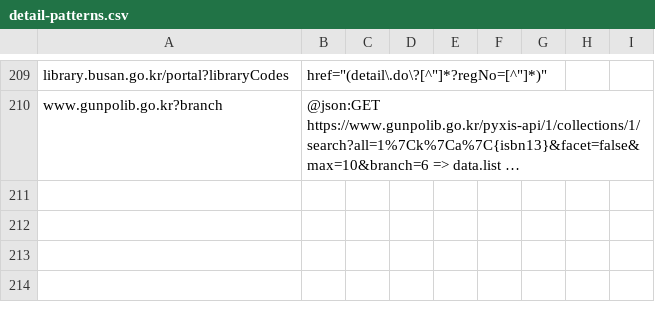
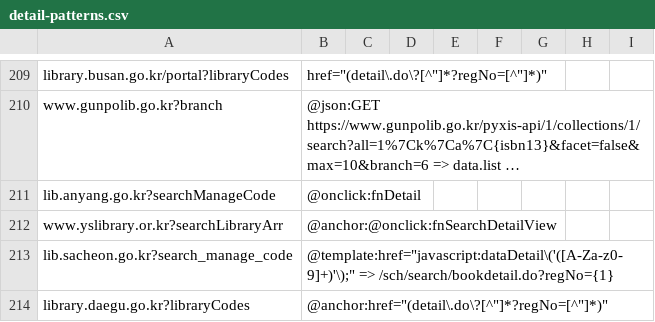
Before and after one commit to LeeeeeJY/where-is-my-book, a CSV file: backend/src/main/resources/opac/detail-patterns.csv, drawn as a sheet; only a part is shown, gaps mark what is left out; long unchanged cells end in …; the diff names each change by its address in the sheet, - before the commit and + after, or states it on an @@ line.

```diff
--- a/backend/src/main/resources/opac/detail-patterns.csv
+++ b/backend/src/main/resources/opac/detail-patterns.csv
+row 211: lib.anyang.go.kr?searchManageCode | @onclick:fnDetail
+row 212: www.yslibrary.or.kr?searchLibraryArr | @anchor:@onclick:fnSearchDetailView
+row 213: lib.sacheon.go.kr?search_manage_code | @template:href="javascript:dataDetail\('([A-Za-z0-9]+)'\);" => /sch/search/bookdetail.do?regNo={1}
+row 214: library.daegu.go.kr?libraryCodes | @anchor:href="(detail\.do\?[^"]*?regNo=[^"]*)"
```
Also changed, not shown: 4 other files.
